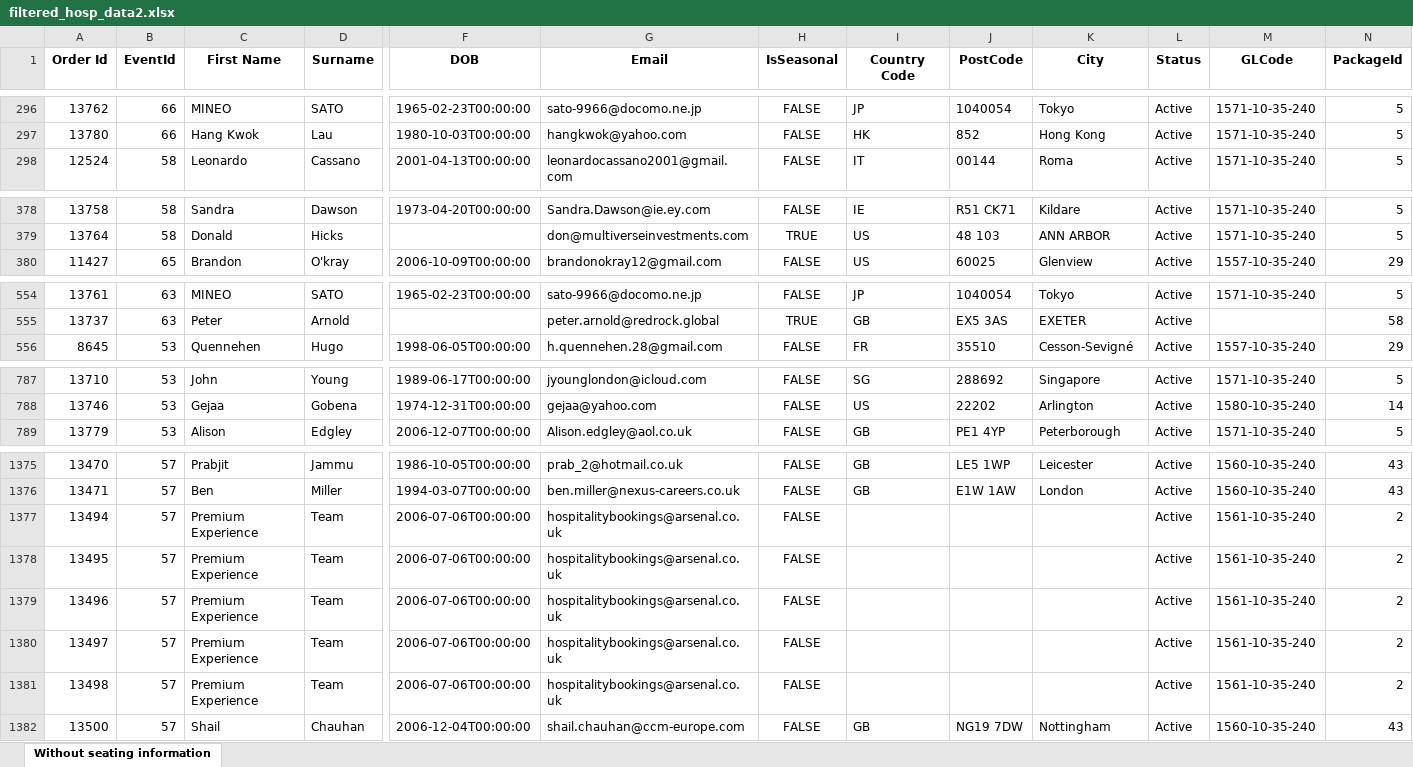
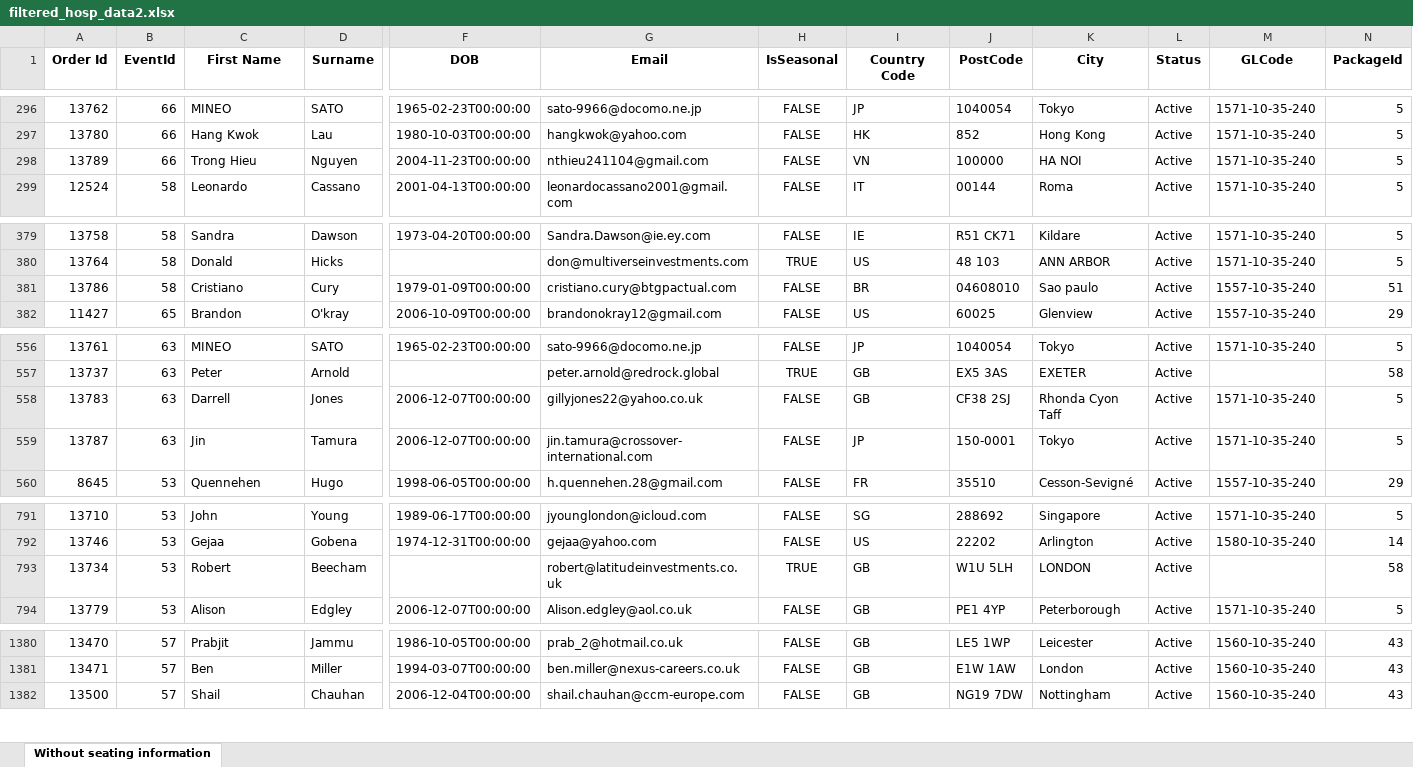
Before and after one commit to AFC-Venue-Premium-Sales/afc-streamlit-apps, an Excel workbook: filtered_hosp_data2.xlsx, sheet Without seating information, drawn as a sheet; only a part is shown, gaps mark what is left out; values as stored, in another font and other column widths than the file's, no borders; removed rows and columns are numbered as before the commit, all else as after; rows hold the shown columns only; the diff names each change by its address in the sheet, - before the commit and + after, or states it on an @@ line.

```diff
--- a/filtered_hosp_data2.xlsx (sheet Without seating information)
+++ b/filtered_hosp_data2.xlsx (sheet Without seating information)
+row 298: 13789 | 66 | Trong Hieu | Nguyen | 2004-11-23T00:00:00 | nthieu241104@gmail.com | FALSE | VN | 100000 | HA NOI | Active | 1571-10-35-240 | 5
+row 381: 13786 | 58 | Cristiano | Cury | 1979-01-09T00:00:00 | cristiano.cury@btgpactual.com | FALSE | BR | 04608010 | Sao paulo | Active | 1557-10-35-240 | 51
+row 558: 13783 | 63 | Darrell | Jones | 2006-12-07T00:00:00 | gillyjones22@yahoo.co.uk | FALSE | GB | CF38 2SJ | Rhonda Cyon Taff | Active | 1571-10-35-240 | 5
+row 559: 13787 | 63 | Jin | Tamura | 2006-12-07T00:00:00 | jin.tamura@crossover-international.com | FALSE | JP | 150-0001 | Tokyo | Active | 1571-10-35-240 | 5
+row 793: 13734 | 53 | Robert | Beecham |  | robert@latitudeinvestments.co.uk | TRUE | GB | W1U 5LH | LONDON | Active |  | 58
-row 1377: 13494 | 57 | Premium Experience | Team | 2006-07-06T00:00:00 | hospitalitybookings@arsenal.co.uk | FALSE |  |  |  | Active | 1561-10-35-240 | 2
-row 1378: 13495 | 57 | Premium Experience | Team | 2006-07-06T00:00:00 | hospitalitybookings@arsenal.co.uk | FALSE |  |  |  | Active | 1561-10-35-240 | 2
-row 1379: 13496 | 57 | Premium Experience | Team | 2006-07-06T00:00:00 | hospitalitybookings@arsenal.co.uk | FALSE |  |  |  | Active | 1561-10-35-240 | 2
-row 1380: 13497 | 57 | Premium Experience | Team | 2006-07-06T00:00:00 | hospitalitybookings@arsenal.co.uk | FALSE |  |  |  | Active | 1561-10-35-240 | 2
-row 1381: 13498 | 57 | Premium Experience | Team | 2006-07-06T00:00:00 | hospitalitybookings@arsenal.co.uk | FALSE |  |  |  | Active | 1561-10-35-240 | 2
```
Also changed, not shown: 3 other files.
